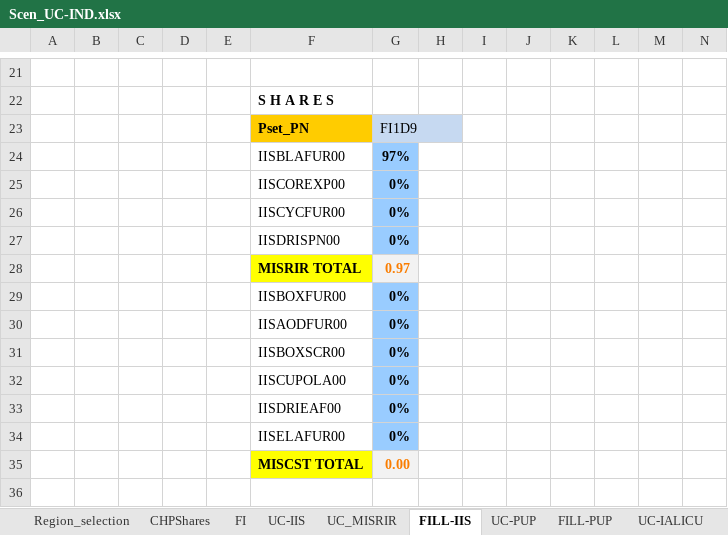
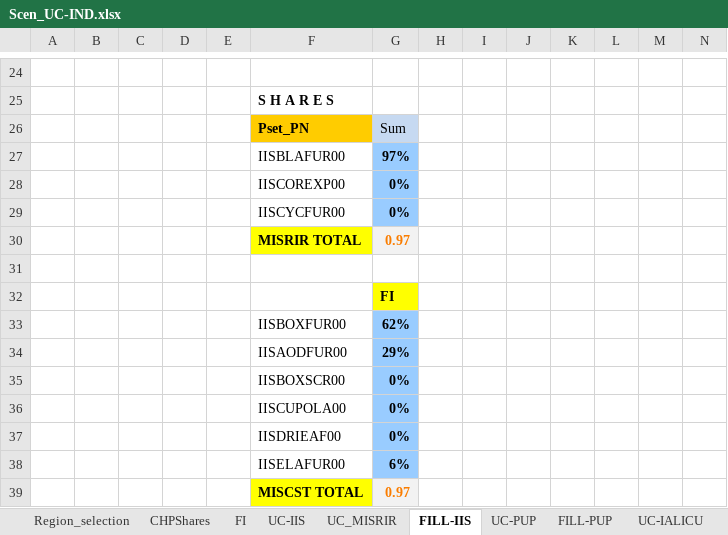
Before and after one commit to Padam-Adhikari/TIMES_FIN_REG, an Excel workbook: Reg-FINTIMES/SuppXLS/Scen_UC-IND.xlsx, sheet FILL-IIS, drawn as a sheet; only a part is shown, gaps mark what is left out; values as stored, in another font and other column widths than the file's, no borders; removed rows and columns are numbered as before the commit, all else as after; rows hold the shown columns only; the diff covers the shown part only; the diff names each change by its address in the sheet, - before the commit and + after, or states it on an @@ line.

```diff
--- a/Reg-FINTIMES/SuppXLS/Scen_UC-IND.xlsx (sheet FILL-IIS)
+++ b/Reg-FINTIMES/SuppXLS/Scen_UC-IND.xlsx (sheet FILL-IIS)
-G26: FI1D9
+G26: Sum
-row 27:  |  |  |  |  | IISDRISPN00 | 0%
-row 31:  |  |  |  |  | IISBOXFUR00 | 0%
+row 31: (empty)
-G31 fill: #99CCFF
+G31 fill: none
-row 30:  |  |  |  |  | IISAODFUR00 | 0%
+row 32:  |  |  |  |  |  | FI
+row 33:  |  |  |  |  | IISBOXFUR00 | 62%
+row 34:  |  |  |  |  | IISAODFUR00 | 29%
-G38: 0%
+G38: 6%
-G39: 0.00
+G39: 0.97
```
Also changed, not shown: 3 added rows, 25 edited cells and cell formats elsewhere in this sheet, sheet Region_selection, sheet UC-IIS, sheet UC_MISRIR, sheet CHPShares, formulas that keep their value, Reg-FINTIMES/SuppXLS/Trades/ScenTrade_TradeParameters.xlsx, Reg-FINTIMES/SuppXLS/Trades/ScenTrade__Trade_Links.xlsx, 9 other files.
